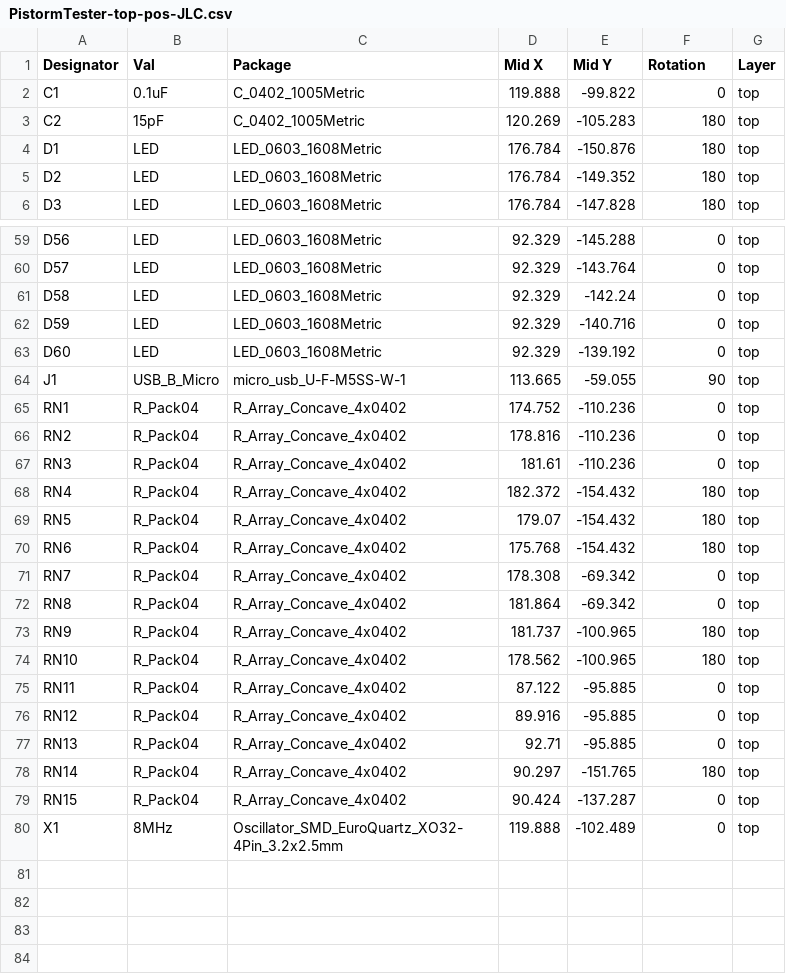
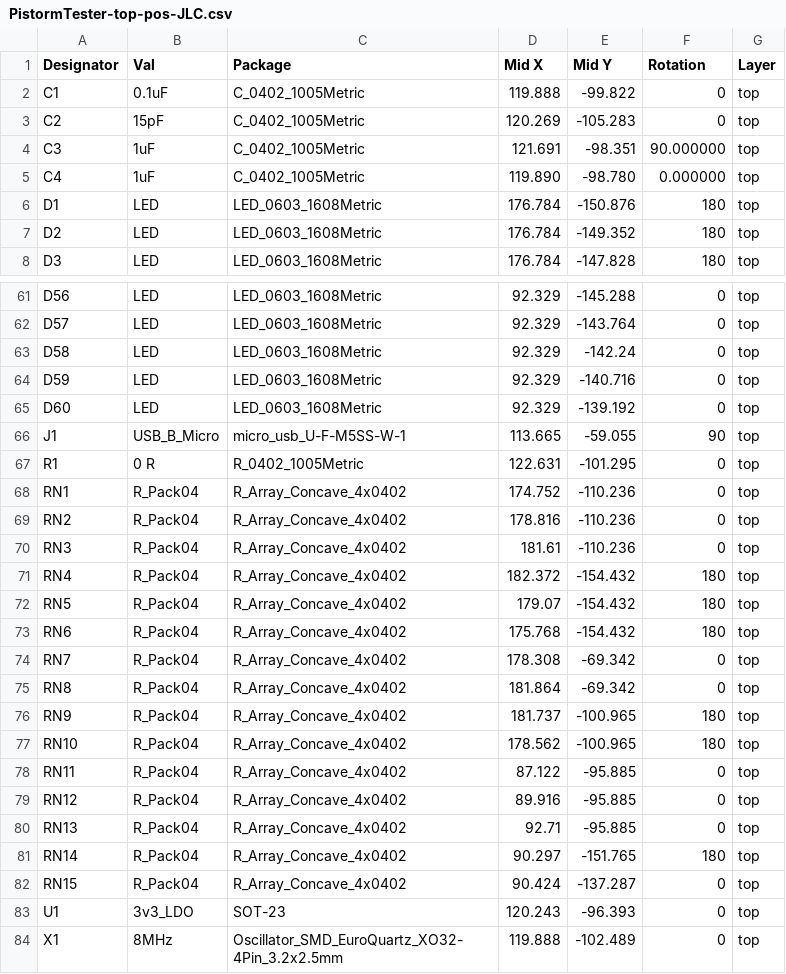
Before and after one commit to abrugsch/PistormTester, a CSV file: production/PistormTester-top-pos-JLC.csv, drawn as a sheet; only a part is shown, gaps mark what is left out.

```diff
--- a/production/PistormTester-top-pos-JLC.csv
+++ b/production/PistormTester-top-pos-JLC.csv
@@ -2,3 +2,5 @@ Designator,Val,Package,Mid X,Mid Y,Rotation,Layer
 C1,0.1uF,C_0402_1005Metric,119.888,-99.822,0,top
-C2,15pF,C_0402_1005Metric,120.269,-105.283,180,top
+C2,15pF,C_0402_1005Metric,120.269,-105.283,0,top
+C3,1uF,C_0402_1005Metric,121.691,-98.351,90.000000,top
+C4,1uF,C_0402_1005Metric,119.890,-98.780,0.000000,top
 D1,LED,LED_0603_1608Metric,176.784,-150.876,180,top
@@ -64,2 +66,3 @@ D60,LED,LED_0603_1608Metric,92.329,-139.192,0,top
 J1,USB_B_Micro,micro_usb_U-F-M5SS-W-1,113.665,-59.055,90,top
+R1,0 R,R_0402_1005Metric,122.631,-101.295,0,top
 RN1,R_Pack04,R_Array_Concave_4x0402,174.752,-110.236,0,top
@@ -79,2 +82,3 @@ RN14,R_Pack04,R_Array_Concave_4x0402,90.297,-151.765,180,top
 RN15,R_Pack04,R_Array_Concave_4x0402,90.424,-137.287,0,top
+U1,3v3_LDO,SOT-23,120.243,-96.393,0,top
 X1,8MHz,Oscillator_SMD_EuroQuartz_XO32-4Pin_3.2x2.5mm,119.888,-102.489,0,top
```
Also changed, not shown: production/PistormTester-all-red-BOM-jlc.csv, 23 other files.
